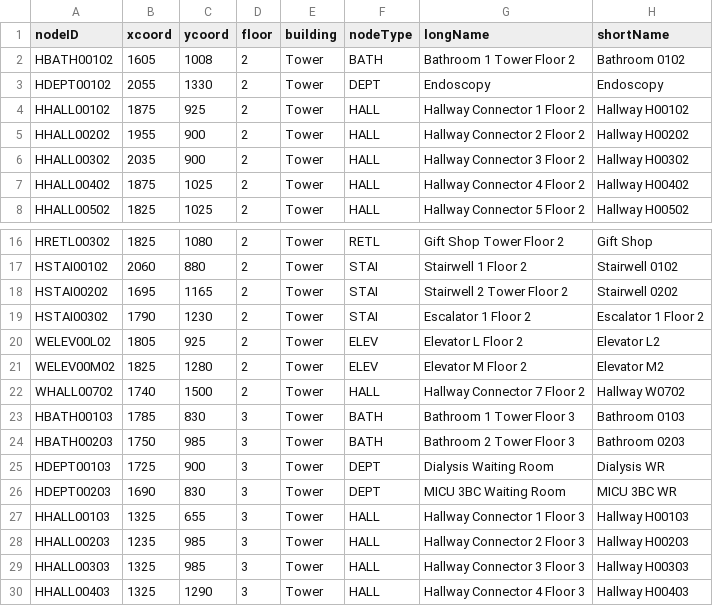
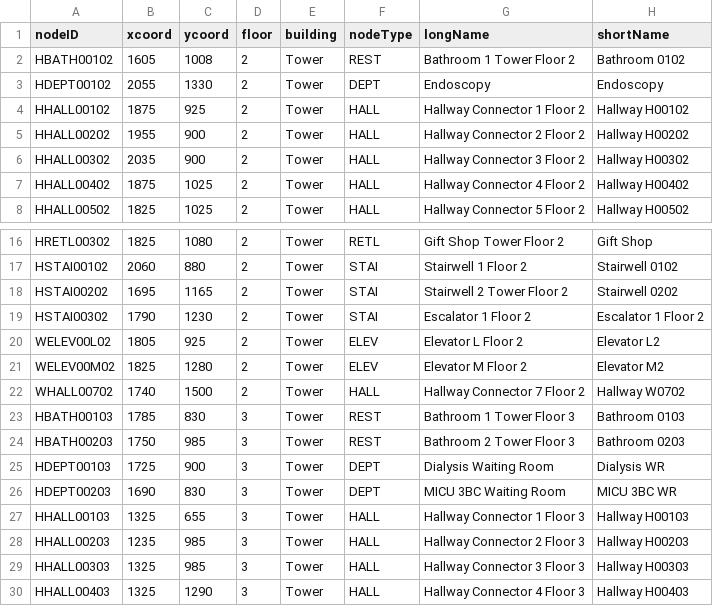
Before and after one commit to CS3733-D22-Team-A/AgileAngels, a CSV file: TowerLocations.csv, drawn as a sheet; only a part is shown, gaps mark what is left out.

Commit message:
filter locations

```diff
--- a/TowerLocations.csv
+++ b/TowerLocations.csv
@@ -1,3 +1,3 @@
 nodeID,xcoord,ycoord,floor,building,nodeType,longName,shortName
-HBATH00102,1605,1008,2,Tower,BATH,Bathroom 1 Tower Floor 2,Bathroom 0102
+HBATH00102,1605,1008,2,Tower,REST,Bathroom 1 Tower Floor 2,Bathroom 0102
 HDEPT00102,2055,1330,2,Tower,DEPT,Endoscopy,Endoscopy
@@ -22,4 +22,4 @@ WELEV00M02,1825,1280,2,Tower,ELEV,Elevator M Floor 2,Elevator M2
 WHALL00702,1740,1500,2,Tower,HALL,Hallway Connector 7 Floor 2,Hallway W0702
-HBATH00103,1785,830,3,Tower,BATH,Bathroom 1 Tower Floor 3,Bathroom 0103
-HBATH00203,1750,985,3,Tower,BATH,Bathroom 2 Tower Floor 3,Bathroom 0203
+HBATH00103,1785,830,3,Tower,REST,Bathroom 1 Tower Floor 3,Bathroom 0103
+HBATH00203,1750,985,3,Tower,REST,Bathroom 2 Tower Floor 3,Bathroom 0203
 HDEPT00103,1725,900,3,Tower,DEPT,Dialysis Waiting Room,Dialysis WR
```
Also changed, not shown: 2 other files.
